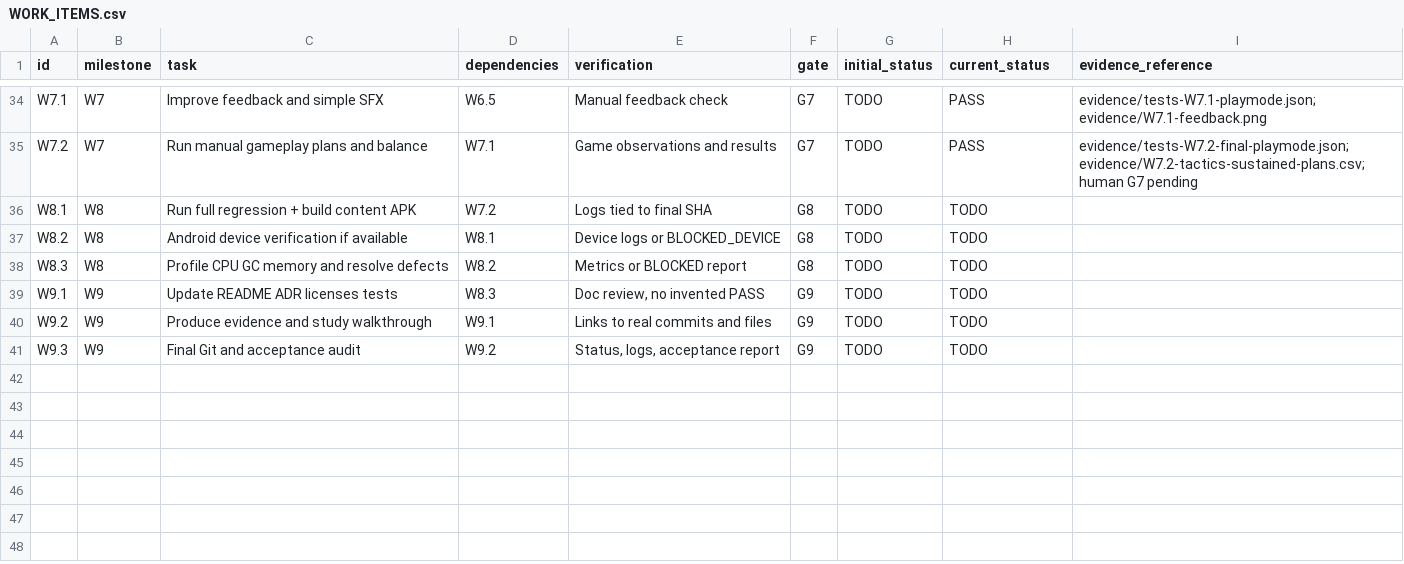
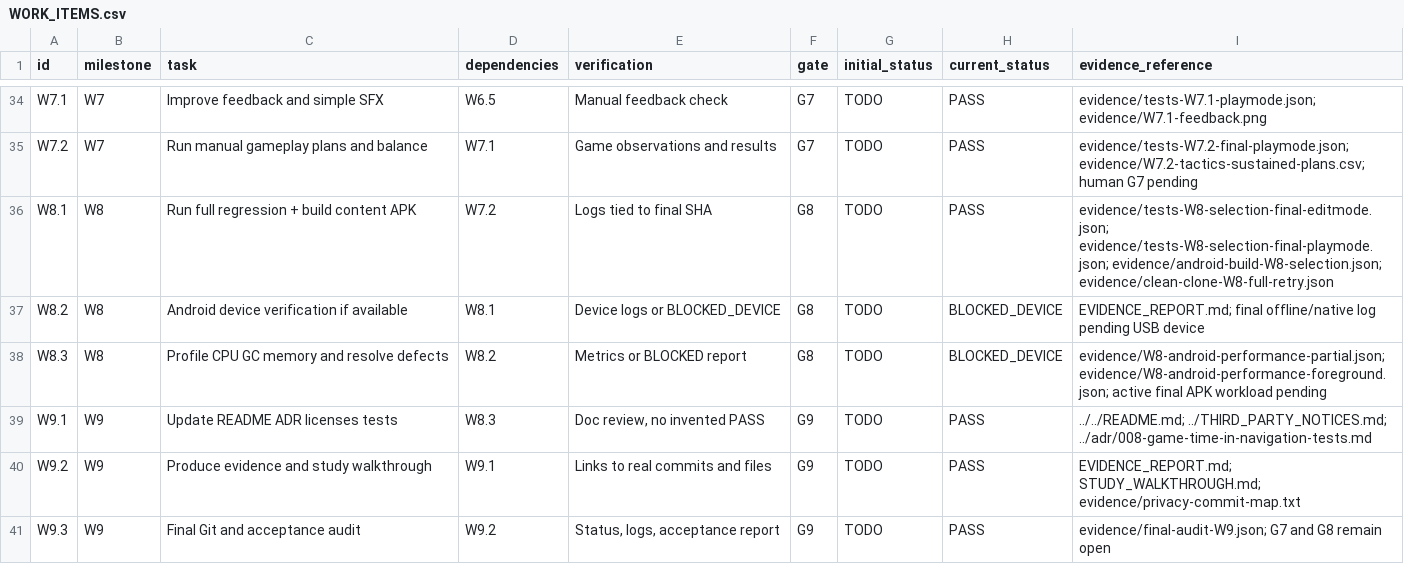
Before and after one commit to ZheleznovAG/SectorLab, a CSV file: docs/agent_execution/WORK_ITEMS.csv, drawn as a sheet; only a part is shown, gaps mark what is left out.

Commit message:
docs: finish the verified handoff and keep device acceptance open
Align README, work items, release checklist and gates with the real final regression, clean clone, APK and limited phone evidence. Record the ordinary Main smoke and 307 checked local links. G9 is verified; G7 and G8 remain open for human feedback and a reconnected device. Document the installed resume timer without claiming it has run.

```diff
--- a/docs/agent_execution/WORK_ITEMS.csv
+++ b/docs/agent_execution/WORK_ITEMS.csv
@@ -35,7 +35,7 @@ W7.1,W7,Improve feedback and simple SFX,W6.5,Manual feedback check,G7,TODO,PASS,
 W7.2,W7,Run manual gameplay plans and balance,W7.1,Game observations and results,G7,TODO,PASS,evidence/tests-W7.2-final-playmode.json; evidence/W7.2-tactics-sustained-plans.csv; human G7 pending
-W8.1,W8,Run full regression + build content APK,W7.2,Logs tied to final SHA,G8,TODO,TODO,
-W8.2,W8,Android device verification if available,W8.1,Device logs or BLOCKED_DEVICE,G8,TODO,TODO,
-W8.3,W8,Profile CPU GC memory and resolve defects,W8.2,Metrics or BLOCKED report,G8,TODO,TODO,
-W9.1,W9,Update README ADR licenses tests,W8.3,"Doc review, no invented PASS",G9,TODO,TODO,
-W9.2,W9,Produce evidence and study walkthrough,W9.1,Links to real commits and files,G9,TODO,TODO,
-W9.3,W9,Final Git and acceptance audit,W9.2,"Status, logs, acceptance report",G9,TODO,TODO,
+W8.1,W8,Run full regression + build content APK,W7.2,Logs tied to final SHA,G8,TODO,PASS,evidence/tests-W8-selection-final-editmode.json; evidence/tests-W8-selection-final-playmode.json; evidence/android-build-W8-selection.json; evidence/clean-clone-W8-full-retry.json
+W8.2,W8,Android device verification if available,W8.1,Device logs or BLOCKED_DEVICE,G8,TODO,BLOCKED_DEVICE,EVIDENCE_REPORT.md; final offline/native log pending USB device
+W8.3,W8,Profile CPU GC memory and resolve defects,W8.2,Metrics or BLOCKED report,G8,TODO,BLOCKED_DEVICE,evidence/W8-android-performance-partial.json; evidence/W8-android-performance-foreground.json; active final APK workload pending
+W9.1,W9,Update README ADR licenses tests,W8.3,"Doc review, no invented PASS",G9,TODO,PASS,../../README.md; ../THIRD_PARTY_NOTICES.md; ../adr/008-game-time-in-navigation-tests.md
+W9.2,W9,Produce evidence and study walkthrough,W9.1,Links to real commits and files,G9,TODO,PASS,EVIDENCE_REPORT.md; STUDY_WALKTHROUGH.md; evidence/privacy-commit-map.txt
+W9.3,W9,Final Git and acceptance audit,W9.2,"Status, logs, acceptance report",G9,TODO,PASS,evidence/final-audit-W9.json; G7 and G8 remain open
```
Also changed, not shown: 9 other files.
